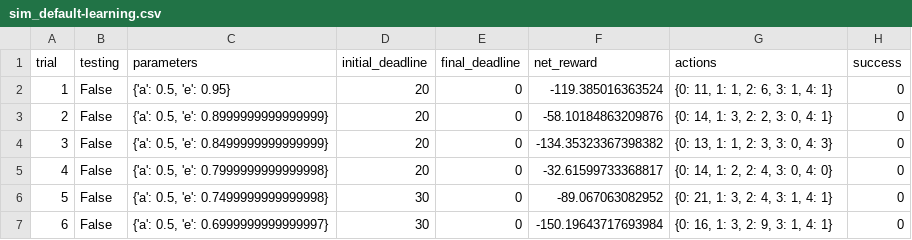
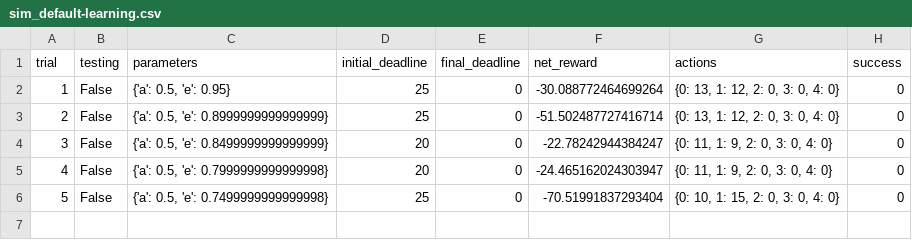
Before and after one commit to SeaPeaMurray/MLND, a CSV file: smartcab/logs/sim_default-learning.csv, drawn as a sheet.

```diff
--- a/smartcab/logs/sim_default-learning.csv
+++ b/smartcab/logs/sim_default-learning.csv
@@ -1,7 +1,6 @@
 trial,testing,parameters,initial_deadline,final_deadline,net_reward,actions,success
-1,False,"{'a': 0.5, 'e': 0.95}",20,0,-119.385016363524,"{0: 11, 1: 1, 2: 6, 3: 1, 4: 1}",0
-2,False,"{'a': 0.5, 'e': 0.8999999999999999}",20,0,-58.10184863209876,"{0: 14, 1: 3, 2: 2, 3: 0, 4: 1}",0
-3,False,"{'a': 0.5, 'e': 0.8499999999999999}",20,0,-134.35323367398382,"{0: 13, 1: 1, 2: 3, 3: 0, 4: 3}",0
-4,False,"{'a': 0.5, 'e': 0.7999999999999998}",20,0,-32.61599733368817,"{0: 14, 1: 2, 2: 4, 3: 0, 4: 0}",0
-5,False,"{'a': 0.5, 'e': 0.7499999999999998}",30,0,-89.067063082952,"{0: 21, 1: 3, 2: 4, 3: 1, 4: 1}",0
-6,False,"{'a': 0.5, 'e': 0.6999999999999997}",30,0,-150.19643717693984,"{0: 16, 1: 3, 2: 9, 3: 1, 4: 1}",0
+1,False,"{'a': 0.5, 'e': 0.95}",25,0,-30.088772464699264,"{0: 13, 1: 12, 2: 0, 3: 0, 4: 0}",0
+2,False,"{'a': 0.5, 'e': 0.8999999999999999}",25,0,-51.502487727416714,"{0: 13, 1: 12, 2: 0, 3: 0, 4: 0}",0
+3,False,"{'a': 0.5, 'e': 0.8499999999999999}",20,0,-22.78242944384247,"{0: 11, 1: 9, 2: 0, 3: 0, 4: 0}",0
+4,False,"{'a': 0.5, 'e': 0.7999999999999998}",20,0,-24.465162024303947,"{0: 11, 1: 9, 2: 0, 3: 0, 4: 0}",0
+5,False,"{'a': 0.5, 'e': 0.7499999999999998}",25,0,-70.51991837293404,"{0: 10, 1: 15, 2: 0, 3: 0, 4: 0}",0
```
Also changed, not shown: 2 other files.
